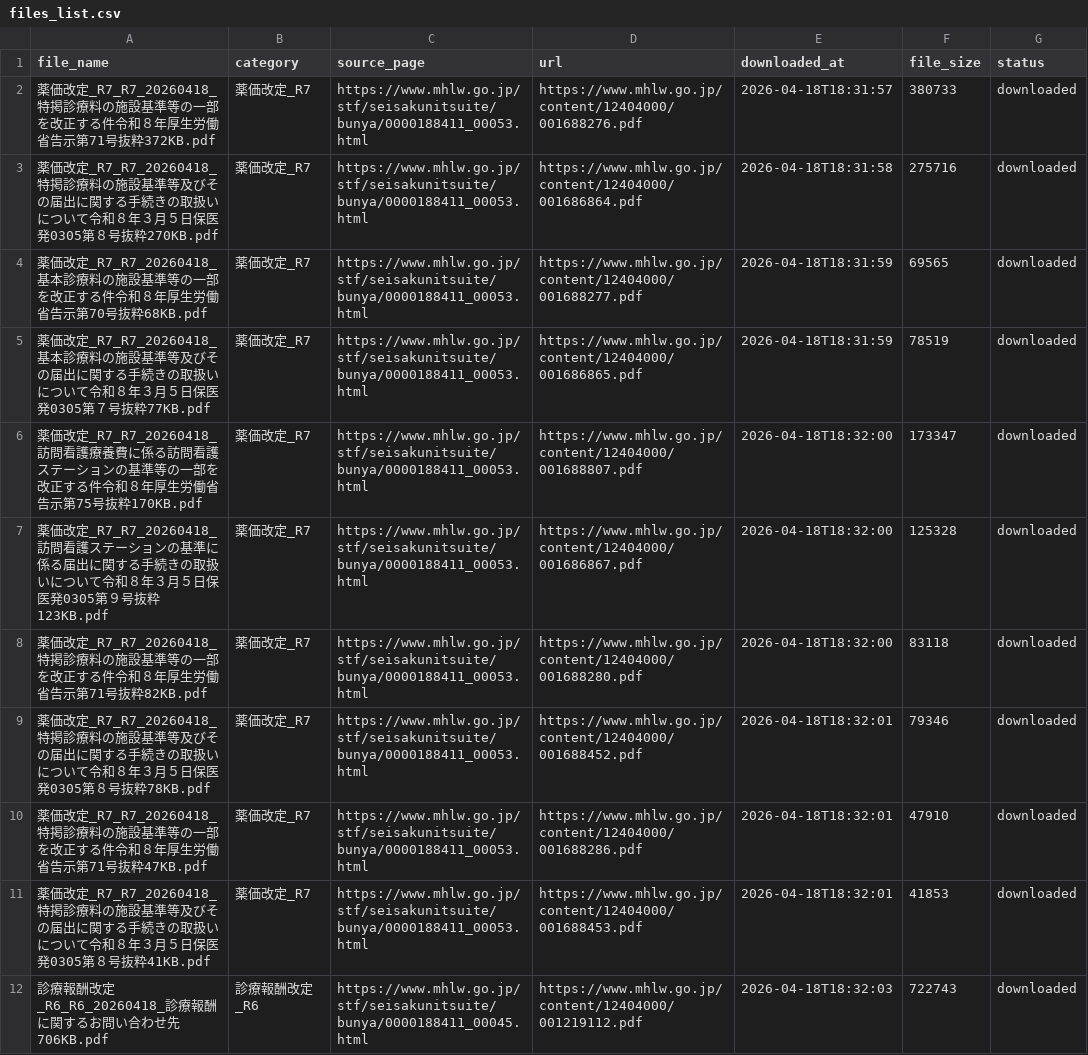
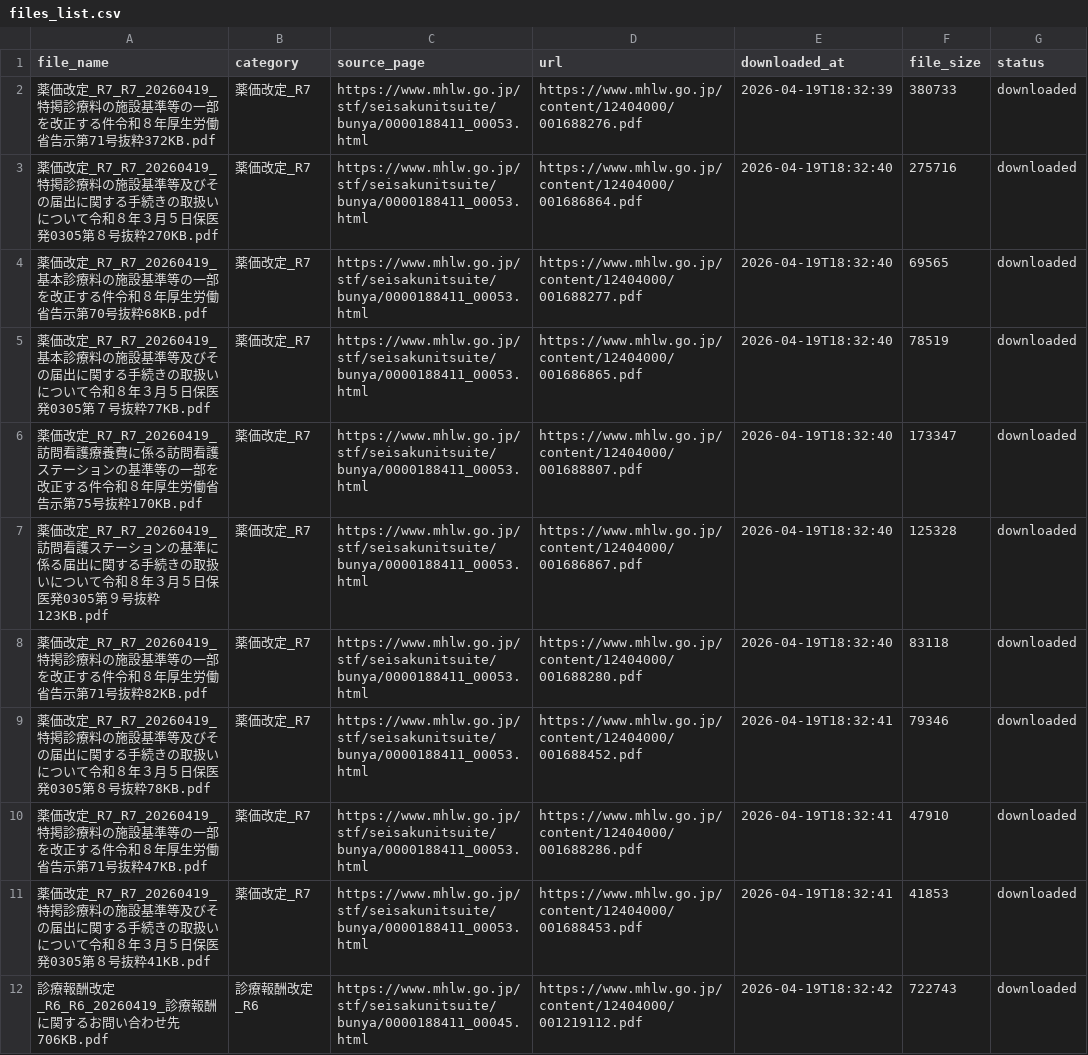
Before and after one commit to yuki0717-hub/shinryouhoshu-download-tool, a CSV file: output/ai-shinryou-db/data/files_list.csv, drawn as a sheet; only a part is shown; the diff covers the shown part only.

```diff
--- a/output/ai-shinryou-db/data/files_list.csv
+++ b/output/ai-shinryou-db/data/files_list.csv
@@ -1,12 +1,12 @@
 file_name,category,source_page,url,downloaded_at,file_size,status
-薬価改定_R7_R7_20260418_特掲診療料の施設基準等の一部を改正する件令和８年厚生労働省告示第71号抜粋372KB.pdf,薬価改定_R7,https://www.mhlw.go.jp/stf/seisakunitsuite/bunya/0000188411_00053.html,https://www.mhlw.go.jp/content/12404000/001688276.pdf,2026-04-18T18:31:57,380733,downloaded
-薬価改定_R7_R7_20260418_特掲診療料の施設基準等及びその届出に関する手続きの取扱いについて令和８年３月５日保医発0305第８号抜粋270KB.pdf,薬価改定_R7,https://www.mhlw.go.jp/stf/seisakunitsuite/bunya/0000188411_00053.html,https://www.mhlw.go.jp/content/12404000/001686864.pdf,2026-04-18T18:31:58,275716,downloaded
-薬価改定_R7_R7_20260418_基本診療料の施設基準等の一部を改正する件令和８年厚生労働省告示第70号抜粋68KB.pdf,薬価改定_R7,https://www.mhlw.go.jp/stf/seisakunitsuite/bunya/0000188411_00053.html,https://www.mhlw.go.jp/content/12404000/001688277.pdf,2026-04-18T18:31:59,69565,downloaded
-薬価改定_R7_R7_20260418_基本診療料の施設基準等及びその届出に関する手続きの取扱いについて令和８年３月５日保医発0305第７号抜粋77KB.pdf,薬価改定_R7,https://www.mhlw.go.jp/stf/seisakunitsuite/bunya/0000188411_00053.html,https://www.mhlw.go.jp/content/12404000/001686865.pdf,2026-04-18T18:31:59,78519,downloaded
-薬価改定_R7_R7_20260418_訪問看護療養費に係る訪問看護ステーションの基準等の一部を改正する件令和８年厚生労働省告示第75号抜粋170KB.pdf,薬価改定_R7,https://www.mhlw.go.jp/stf/seisakunitsuite/bunya/0000188411_00053.html,https://www.mhlw.go.jp/content/12404000/001688807.pdf,2026-04-18T18:32:00,173347,downloaded
-薬価改定_R7_R7_20260418_訪問看護ステーションの基準に係る届出に関する手続きの取扱いについて令和８年３月５日保医発0305第９号抜粋123KB.pdf,薬価改定_R7,https://www.mhlw.go.jp/stf/seisakunitsuite/bunya/0000188411_00053.html,https://www.mhlw.go.jp/content/12404000/001686867.pdf,2026-04-18T18:32:00,125328,downloaded
-薬価改定_R7_R7_20260418_特掲診療料の施設基準等の一部を改正する件令和８年厚生労働省告示第71号抜粋82KB.pdf,薬価改定_R7,https://www.mhlw.go.jp/stf/seisakunitsuite/bunya/0000188411_00053.html,https://www.mhlw.go.jp/content/12404000/001688280.pdf,2026-04-18T18:32:00,83118,downloaded
-薬価改定_R7_R7_20260418_特掲診療料の施設基準等及びその届出に関する手続きの取扱いについて令和８年３月５日保医発0305第８号抜粋78KB.pdf,薬価改定_R7,https://www.mhlw.go.jp/stf/seisakunitsuite/bunya/0000188411_00053.html,https://www.mhlw.go.jp/content/12404000/001688452.pdf,2026-04-18T18:32:01,79346,downloaded
-薬価改定_R7_R7_20260418_特掲診療料の施設基準等の一部を改正する件令和８年厚生労働省告示第71号抜粋47KB.pdf,薬価改定_R7,https://www.mhlw.go.jp/stf/seisakunitsuite/bunya/0000188411_00053.html,https://www.mhlw.go.jp/content/12404000/001688286.pdf,2026-04-18T18:32:01,47910,downloaded
-薬価改定_R7_R7_20260418_特掲診療料の施設基準等及びその届出に関する手続きの取扱いについて令和８年３月５日保医発0305第８号抜粋41KB.pdf,薬価改定_R7,https://www.mhlw.go.jp/stf/seisakunitsuite/bunya/0000188411_00053.html,https://www.mhlw.go.jp/content/12404000/001688453.pdf,2026-04-18T18:32:01,41853,downloaded
-診療報酬改定_R6_R6_20260418_診療報酬に関するお問い合わせ先706KB.pdf,診療報酬改定_R6,https://www.mhlw.go.jp/stf/seisakunitsuite/bunya/0000188411_00045.html,https://www.mhlw.go.jp/content/12404000/001219112.pdf,2026-04-18T18:32:03,722743,downloaded
+薬価改定_R7_R7_20260419_特掲診療料の施設基準等の一部を改正する件令和８年厚生労働省告示第71号抜粋372KB.pdf,薬価改定_R7,https://www.mhlw.go.jp/stf/seisakunitsuite/bunya/0000188411_00053.html,https://www.mhlw.go.jp/content/12404000/001688276.pdf,2026-04-19T18:32:39,380733,downloaded
+薬価改定_R7_R7_20260419_特掲診療料の施設基準等及びその届出に関する手続きの取扱いについて令和８年３月５日保医発0305第８号抜粋270KB.pdf,薬価改定_R7,https://www.mhlw.go.jp/stf/seisakunitsuite/bunya/0000188411_00053.html,https://www.mhlw.go.jp/content/12404000/001686864.pdf,2026-04-19T18:32:40,275716,downloaded
+薬価改定_R7_R7_20260419_基本診療料の施設基準等の一部を改正する件令和８年厚生労働省告示第70号抜粋68KB.pdf,薬価改定_R7,https://www.mhlw.go.jp/stf/seisakunitsuite/bunya/0000188411_00053.html,https://www.mhlw.go.jp/content/12404000/001688277.pdf,2026-04-19T18:32:40,69565,downloaded
+薬価改定_R7_R7_20260419_基本診療料の施設基準等及びその届出に関する手続きの取扱いについて令和８年３月５日保医発0305第７号抜粋77KB.pdf,薬価改定_R7,https://www.mhlw.go.jp/stf/seisakunitsuite/bunya/0000188411_00053.html,https://www.mhlw.go.jp/content/12404000/001686865.pdf,2026-04-19T18:32:40,78519,downloaded
+薬価改定_R7_R7_20260419_訪問看護療養費に係る訪問看護ステーションの基準等の一部を改正する件令和８年厚生労働省告示第75号抜粋170KB.pdf,薬価改定_R7,https://www.mhlw.go.jp/stf/seisakunitsuite/bunya/0000188411_00053.html,https://www.mhlw.go.jp/content/12404000/001688807.pdf,2026-04-19T18:32:40,173347,downloaded
+薬価改定_R7_R7_20260419_訪問看護ステーションの基準に係る届出に関する手続きの取扱いについて令和８年３月５日保医発0305第９号抜粋123KB.pdf,薬価改定_R7,https://www.mhlw.go.jp/stf/seisakunitsuite/bunya/0000188411_00053.html,https://www.mhlw.go.jp/content/12404000/001686867.pdf,2026-04-19T18:32:40,125328,downloaded
+薬価改定_R7_R7_20260419_特掲診療料の施設基準等の一部を改正する件令和８年厚生労働省告示第71号抜粋82KB.pdf,薬価改定_R7,https://www.mhlw.go.jp/stf/seisakunitsuite/bunya/0000188411_00053.html,https://www.mhlw.go.jp/content/12404000/001688280.pdf,2026-04-19T18:32:40,83118,downloaded
+薬価改定_R7_R7_20260419_特掲診療料の施設基準等及びその届出に関する手続きの取扱いについて令和８年３月５日保医発0305第８号抜粋78KB.pdf,薬価改定_R7,https://www.mhlw.go.jp/stf/seisakunitsuite/bunya/0000188411_00053.html,https://www.mhlw.go.jp/content/12404000/001688452.pdf,2026-04-19T18:32:41,79346,downloaded
+薬価改定_R7_R7_20260419_特掲診療料の施設基準等の一部を改正する件令和８年厚生労働省告示第71号抜粋47KB.pdf,薬価改定_R7,https://www.mhlw.go.jp/stf/seisakunitsuite/bunya/0000188411_00053.html,https://www.mhlw.go.jp/content/12404000/001688286.pdf,2026-04-19T18:32:41,47910,downloaded
+薬価改定_R7_R7_20260419_特掲診療料の施設基準等及びその届出に関する手続きの取扱いについて令和８年３月５日保医発0305第８号抜粋41KB.pdf,薬価改定_R7,https://www.mhlw.go.jp/stf/seisakunitsuite/bunya/0000188411_00053.html,https://www.mhlw.go.jp/content/12404000/001688453.pdf,2026-04-19T18:32:41,41853,downloaded
+診療報酬改定_R6_R6_20260419_診療報酬に関するお問い合わせ先706KB.pdf,診療報酬改定_R6,https://www.mhlw.go.jp/stf/seisakunitsuite/bunya/0000188411_00045.html,https://www.mhlw.go.jp/content/12404000/001219112.pdf,2026-04-19T18:32:42,722743,downloaded
```
Also changed, not shown: 56 edited cells elsewhere in this file, output/ai-hourei-db/data/laws_index.csv, output/ai-shinryou-db/data/comprehensive_index.csv, 50 other files.
